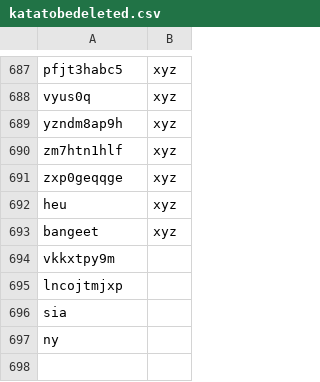
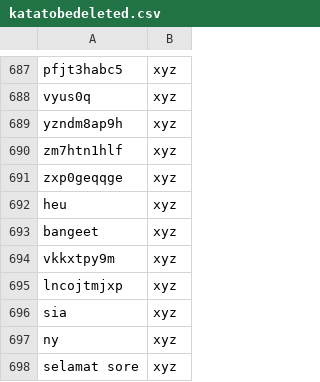
Before and after one commit to eppofahmi/text-mining-r, a CSV file: Data/katatobedeleted.csv, drawn as a sheet; only a part is shown, gaps mark what is left out; the diff names each change by its address in the sheet, - before the commit and + after, or states it on an @@ line.

Commit message:
update "selamat sore" delete

```diff
--- a/Data/katatobedeleted.csv
+++ b/Data/katatobedeleted.csv
-B694:B697: (empty)
+B694:B697: xyz
+row 698: selamat sore | xyz
```
